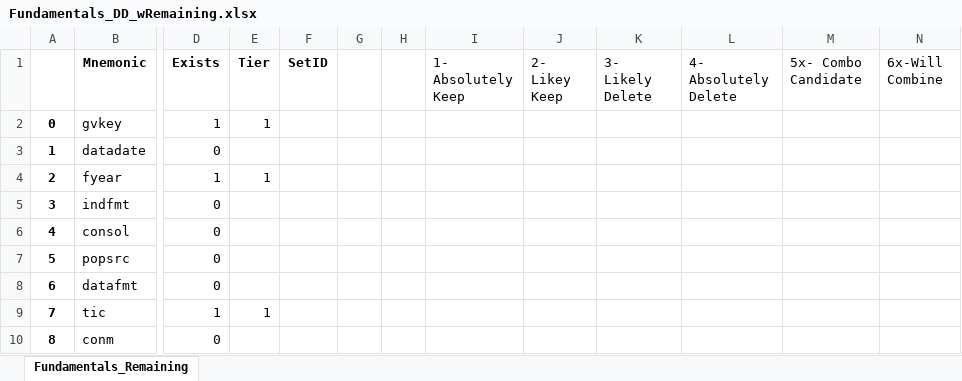
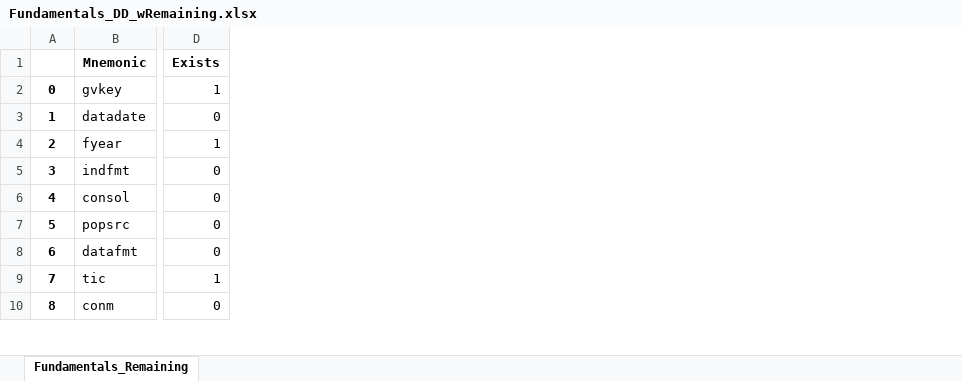
Before and after one commit to bcullinan32/CapstoneProject, an Excel workbook: Export/Fundamentals_DD_wRemaining.xlsx, sheet Fundamentals_Remaining, drawn as a sheet; only a part is shown, gaps mark what is left out; values as stored, in another font and other column widths than the file's, no borders; the diff names each change by its address in the sheet, - before the commit and + after, or states it on an @@ line.

Commit message:
cleaned up export paths/ gen. re-org

```diff
--- a/Export/Fundamentals_DD_wRemaining.xlsx (sheet Fundamentals_Remaining)
+++ b/Export/Fundamentals_DD_wRemaining.xlsx (sheet Fundamentals_Remaining)
-column E (Tier), rows 2-9: 1 |  | 1 |  |  |  |  | 1
-column F (SetID), empty
-column G, empty
-column H, empty
-column I (1- Absolutely Keep), empty
-column J (2- Likey Keep), empty
-column K (3- Likely Delete), empty
-column L (4- Absolutely Delete), empty
-column M (5x- Combo Candidate), empty
-column N (6x-Will Combine), empty
```
Also changed, not shown: 9 other files.
